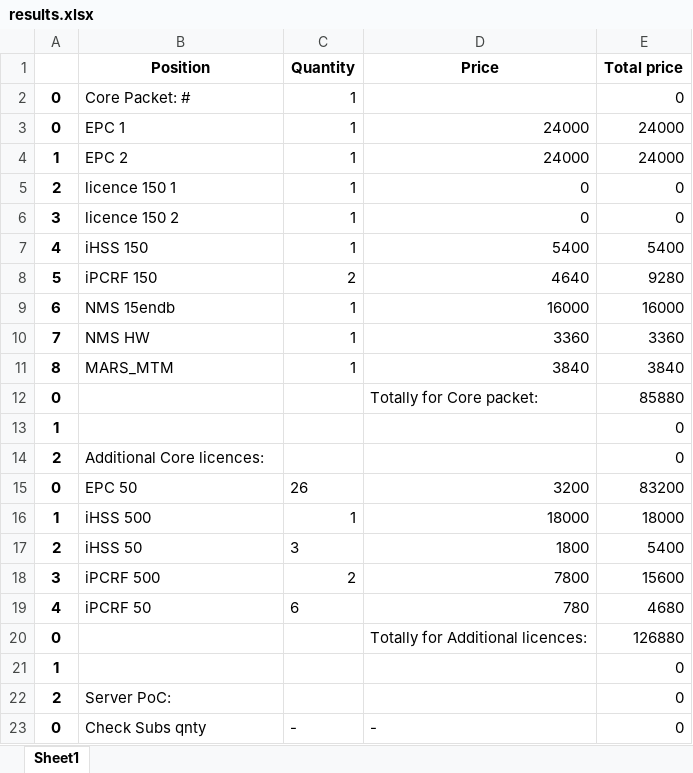
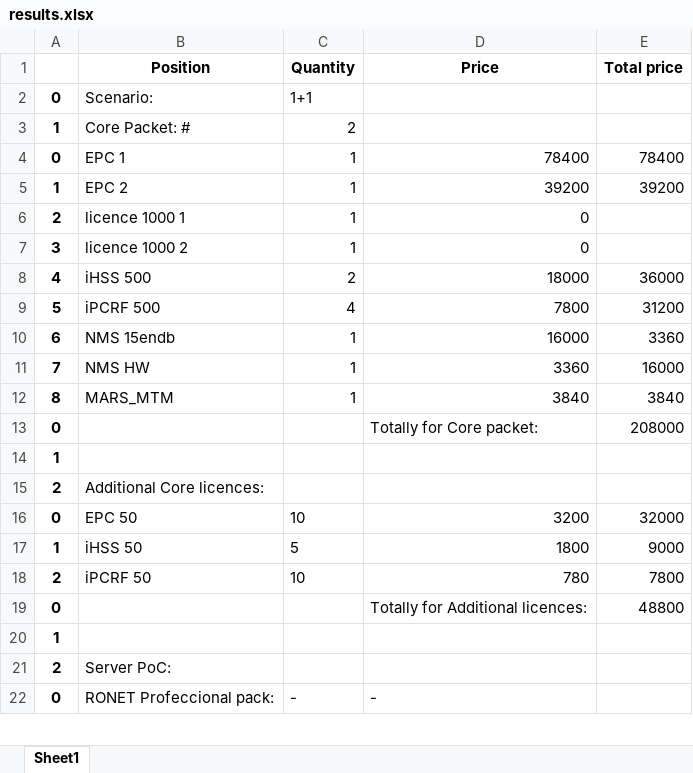
Before and after one commit to mrmarus88/Trialink_prjct, an Excel workbook: Trialink/media/results.xlsx, sheet Sheet1, drawn as a sheet; only a part is shown; values as stored, in another font and other column widths than the file's, no borders; removed rows and columns are numbered as before the commit, all else as after; the diff covers the shown part only; the diff names each change by its address in the sheet, - before the commit and + after, or states it on an @@ line.

```diff
--- a/Trialink/media/results.xlsx (sheet Sheet1)
+++ b/Trialink/media/results.xlsx (sheet Sheet1)
+row 2: 0 | Scenario: | 1+1
-A3: 0
+A3: 1
-C3 (Quantity): 1
+C3 (Quantity): 2
-E3 (Total price): 0
+E3 (Total price): (empty)
-D4 (Price): 24000
+D4 (Price): 78400
-E4 (Total price): 24000
+E4 (Total price): 78400
-D5 (Price): 24000
+D5 (Price): 39200
-E5 (Total price): 24000
+E5 (Total price): 39200
-B6 (Position): licence 150 1
+B6 (Position): licence 1000 1
-E6:E7 (Total price): 0
+E6:E7 (Total price): (empty)
-B7 (Position): licence 150 2
+B7 (Position): licence 1000 2
-row 7: 4 | iHSS 150 | 1 | 5400 | 5400
-row 8: 5 | iPCRF 150 | 2 | 4640 | 9280
+row 8: 4 | iHSS 500 | 2 | 18000 | 36000
+row 9: 5 | iPCRF 500 | 4 | 7800 | 31200
-E10 (Total price): 16000
+E10 (Total price): 3360
-E11 (Total price): 3360
+E11 (Total price): 16000
-E13 (Total price): 85880
+E13 (Total price): 208000
-E14:E15 (Total price): 0
+E14:E15 (Total price): (empty)
-C16 (Quantity): 26
+C16 (Quantity): 10
-E16 (Total price): 83200
+E16 (Total price): 32000
-row 16: 1 | iHSS 500 | 1 | 18000 | 18000
-A17: 2
+A17: 1
-C17 (Quantity): 3
+C17 (Quantity): 5
-E17 (Total price): 5400
+E17 (Total price): 9000
-row 18: 3 | iPCRF 500 | 2 | 7800 | 15600
-A18: 4
+A18: 2
-C18 (Quantity): 6
+C18 (Quantity): 10
-E18 (Total price): 4680
+E18 (Total price): 7800
-E19 (Total price): 126880
+E19 (Total price): 48800
-E20:E22 (Total price): 0
+E20:E22 (Total price): (empty)
-B22 (Position): Check Subs qnty
+B22 (Position): RONET Profeccional pack:
```
Also changed, not shown: 6 added rows, 4 removed rows and 48 edited cells elsewhere in this sheet, 9 other files.
